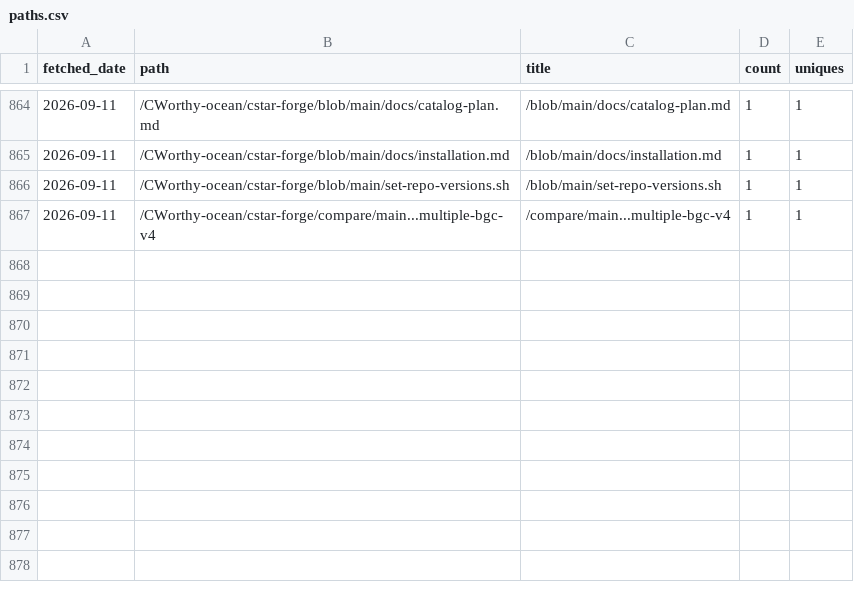
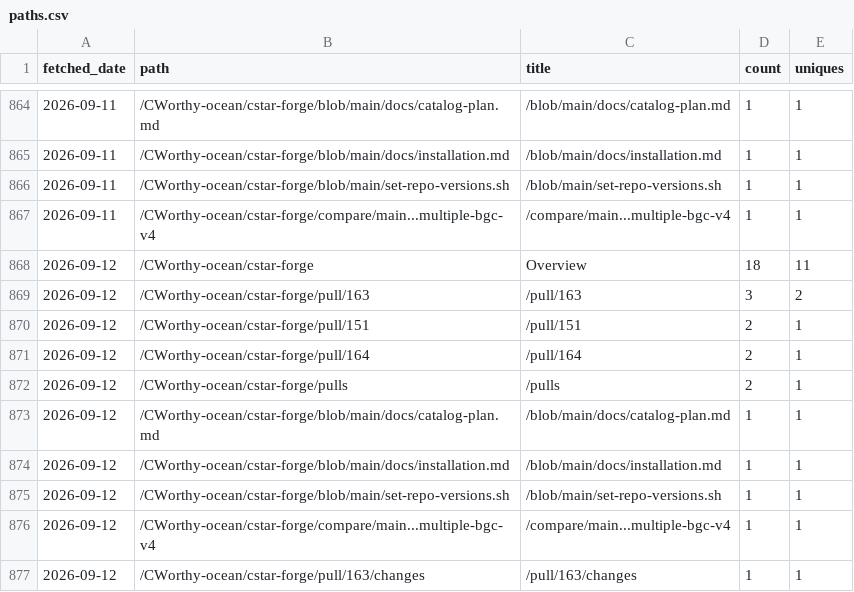
Before and after one commit to CWorthy-ocean/cworthy-gh-metrics, a CSV file: data/CWorthy-ocean/cson-forge/paths.csv, drawn as a sheet; only a part is shown, gaps mark what is left out.

```diff
--- a/data/CWorthy-ocean/cson-forge/paths.csv
+++ b/data/CWorthy-ocean/cson-forge/paths.csv
@@ -867 +867,11 @@ fetched_date,path,title,count,uniques
 2026-09-11,/CWorthy-ocean/cstar-forge/compare/main...multiple-bgc-v4,/compare/main...multiple-bgc-v4,1,1
+2026-09-12,/CWorthy-ocean/cstar-forge,Overview,18,11
+2026-09-12,/CWorthy-ocean/cstar-forge/pull/163,/pull/163,3,2
+2026-09-12,/CWorthy-ocean/cstar-forge/pull/151,/pull/151,2,1
+2026-09-12,/CWorthy-ocean/cstar-forge/pull/164,/pull/164,2,1
+2026-09-12,/CWorthy-ocean/cstar-forge/pulls,/pulls,2,1
+2026-09-12,/CWorthy-ocean/cstar-forge/blob/main/docs/catalog-plan.md,/blob/main/docs/catalog-plan.md,1,1
+2026-09-12,/CWorthy-ocean/cstar-forge/blob/main/docs/installation.md,/blob/main/docs/installation.md,1,1
+2026-09-12,/CWorthy-ocean/cstar-forge/blob/main/set-repo-versions.sh,/blob/main/set-repo-versions.sh,1,1
+2026-09-12,/CWorthy-ocean/cstar-forge/compare/main...multiple-bgc-v4,/compare/main...multiple-bgc-v4,1,1
+2026-09-12,/CWorthy-ocean/cstar-forge/pull/163/changes,/pull/163/changes,1,1
```
Also changed, not shown: data/CWorthy-ocean/C-Star/paths.csv, data/CWorthy-ocean/C-Star/referrers.csv, 23 other files.
